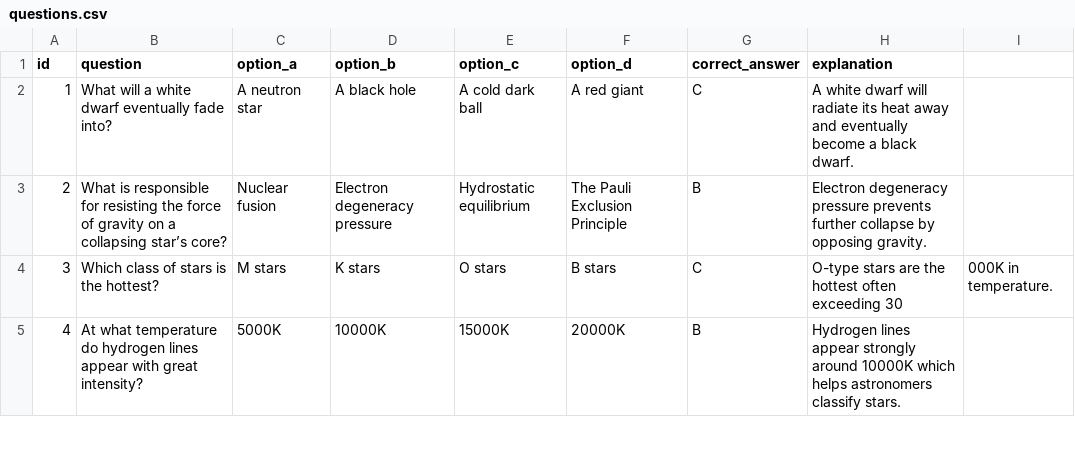
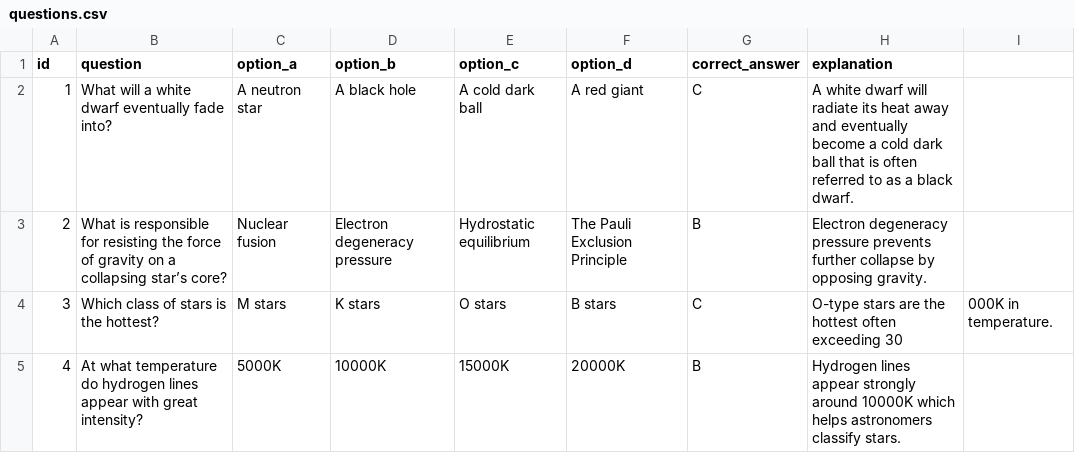
Before and after one commit to MajesticQuokka216/Orion, a CSV file: myapp/static/questions.csv, drawn as a sheet; only a part is shown.

```diff
--- a/myapp/static/questions.csv
+++ b/myapp/static/questions.csv
@@ -1,3 +1,3 @@
 id,question,option_a,option_b,option_c,option_d,correct_answer,explanation
-1,What will a white dwarf eventually fade into?,A neutron star,A black hole,A cold dark ball,A red giant,C,A white dwarf will radiate its heat away and eventually become a black dwarf.
+1,What will a white dwarf eventually fade into?,A neutron star,A black hole,A cold dark ball,A red giant,C,A white dwarf will radiate its heat away and eventually become a cold dark ball that is often referred to as a black dwarf.
 2,What is responsible for resisting the force of gravity on a collapsing star’s core?,Nuclear fusion,Electron degeneracy pressure,Hydrostatic equilibrium,The Pauli Exclusion Principle,B,Electron degeneracy pressure prevents further collapse by opposing gravity.
```
Also changed, not shown: 4 other files.
